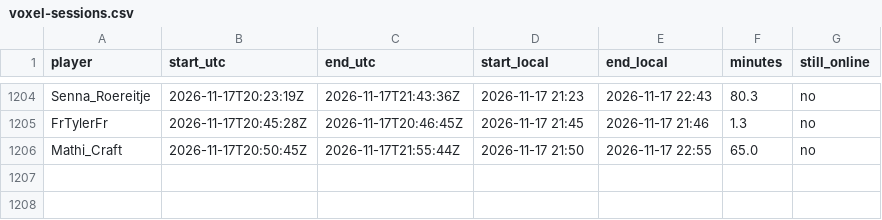
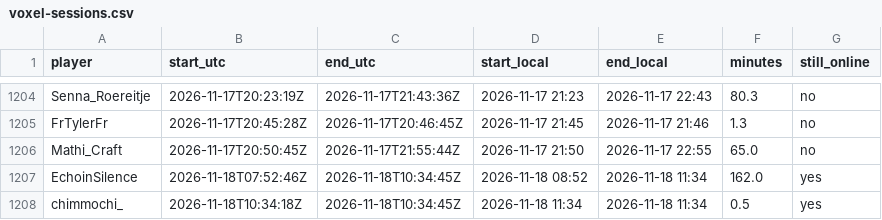
Before and after one commit to mathijsboogaert/Voxel, a CSV file: docs/data/voxel-sessions.csv, drawn as a sheet; only a part is shown, gaps mark what is left out; the diff names each change by its address in the sheet, - before the commit and + after, or states it on an @@ line.

```diff
--- a/docs/data/voxel-sessions.csv
+++ b/docs/data/voxel-sessions.csv
+row 1207: EchoinSilence | 2026-11-18T07:52:46Z | 2026-11-18T10:34:45Z | 2026-11-18 08:52 | 2026-11-18 11:34 | 162.0 | yes
+row 1208: chimmochi_ | 2026-11-18T10:34:18Z | 2026-11-18T10:34:45Z | 2026-11-18 11:34 | 2026-11-18 11:34 | 0.5 | yes
```
Also changed, not shown: docs/data/afk-history.csv, docs/data/voxel-events.csv, 4 other files.
